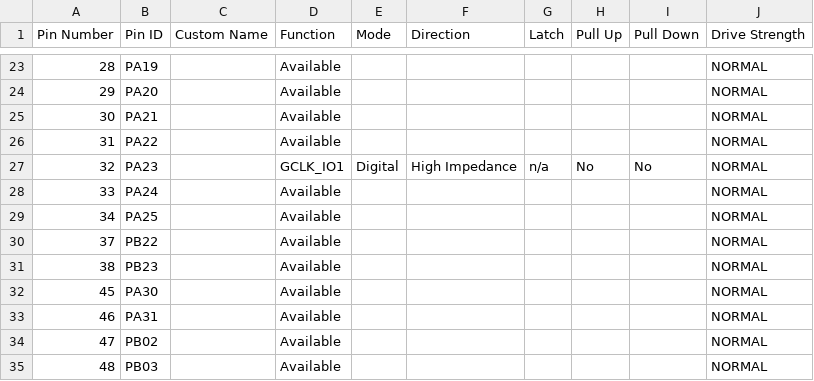
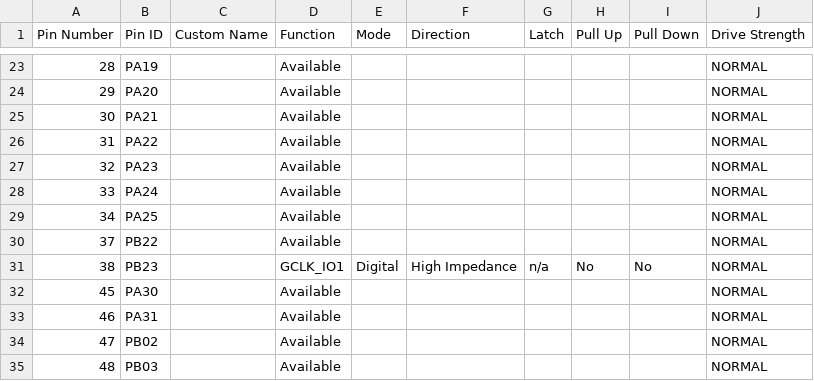
Before and after one commit to Microchip-MPLAB-Harmony/reference_apps, a CSV file: apps/pic32cm_ls00_cnano/pic32cm_ls00_map_examples/begin/clock_config/firmware/clock_config/src/config/pic32cm_ls00_cnano/pin_configurations.csv, drawn as a sheet; only a part is shown, gaps mark what is left out.

Commit message:
[APPS_DOCS] Updated the CLOCK Demo on PIC32CM LS00 CNANO map | M32MM-2517

```diff
--- a/apps/pic32cm_ls00_cnano/pic32cm_ls00_map_examples/begin/clock_config/firmware/clock_config/src/config/pic32cm_ls00_cnano/pin_configurations.csv
+++ b/apps/pic32cm_ls00_cnano/pic32cm_ls00_map_examples/begin/clock_config/firmware/clock_config/src/config/pic32cm_ls00_cnano/pin_configurations.csv
@@ -26,3 +26,3 @@ Pin Number,Pin ID,Custom Name,Function,Mode, Direction,Latch,Pull Up,Pull Down,D
 31,PA22,,Available,,,,,,NORMAL
-32,PA23,,GCLK_IO1,Digital,High Impedance,n/a,No,No,NORMAL
+32,PA23,,Available,,,,,,NORMAL
 33,PA24,,Available,,,,,,NORMAL
@@ -30,3 +30,3 @@ Pin Number,Pin ID,Custom Name,Function,Mode, Direction,Latch,Pull Up,Pull Down,D
 37,PB22,,Available,,,,,,NORMAL
-38,PB23,,Available,,,,,,NORMAL
+38,PB23,,GCLK_IO1,Digital,High Impedance,n/a,No,No,NORMAL
 45,PA30,,Available,,,,,,NORMAL
```
Also changed, not shown: 12 other files.
